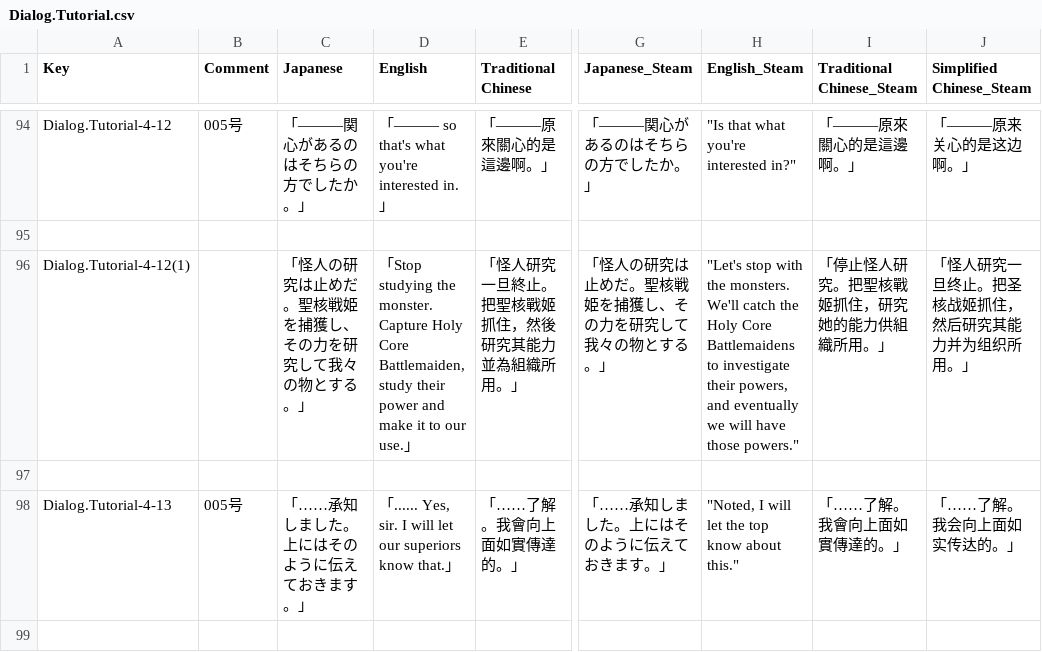
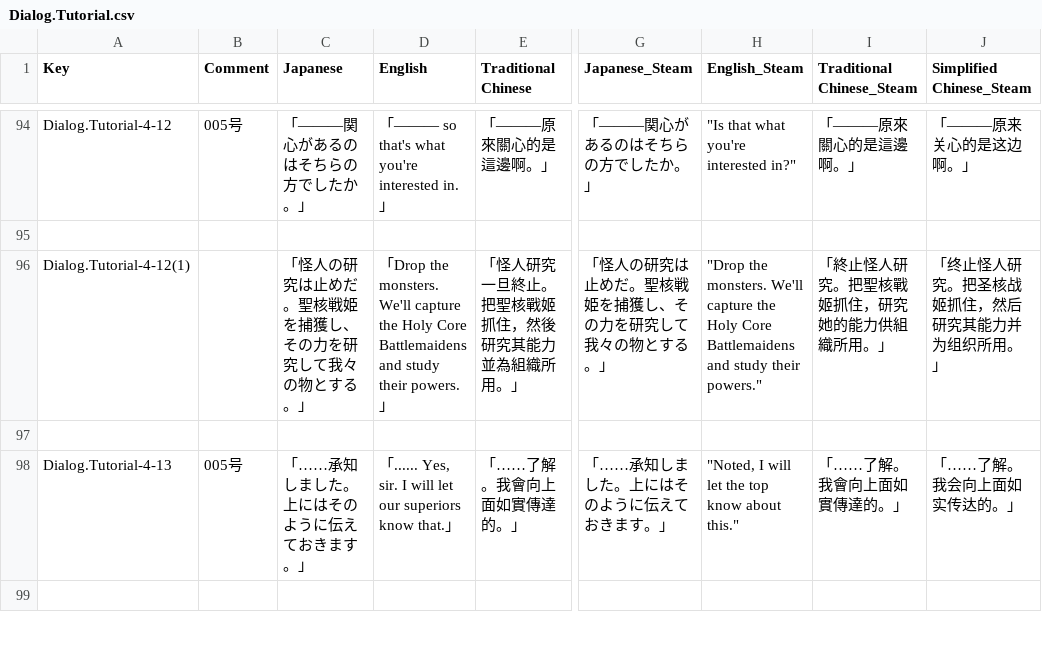
Before and after one commit to maryphun/MagicalHeroines, a CSV file: Assets/Resources/LocalizationSheet/Dialog.Tutorial.csv, drawn as a sheet; only a part is shown, gaps mark what is left out; the diff names each change by its address in the sheet, - before the commit and + after, or states it on an @@ line.

```diff
--- a/Assets/Resources/LocalizationSheet/Dialog.Tutorial.csv
+++ b/Assets/Resources/LocalizationSheet/Dialog.Tutorial.csv
-D96 (English): 「Stop studying the monster. Capture Holy Core Battlemaiden, study their power and make it to our use.」
+D96 (English): 「Drop the monsters. We'll capture the Holy Core Battlemaidens and study their powers.」
-H96 (English_Steam): "Let's stop with the monsters. We'll catch the Holy Core Battlemaidens to investigate their powers, and eventually we will have those powers."
+H96 (English_Steam): "Drop the monsters. We'll capture the Holy Core Battlemaidens and study their powers."
-I96 (Traditional Chinese_Steam): 「停止怪人研究。把聖核戰姬抓住，研究她的能力供組織所用。」
+I96 (Traditional Chinese_Steam): 「終止怪人研究。把聖核戰姬抓住，研究她的能力供組織所用。」
-J96 (Simplified Chinese_Steam): 「怪人研究一旦终止。把圣核战姬抓住，然后研究其能力并为组织所用。」
+J96 (Simplified Chinese_Steam): 「终止怪人研究。把圣核战姬抓住，然后研究其能力并为组织所用。」
```
Also changed, not shown: Assets/Resources/LocalizationSheet/DLCメインストーリー.csv, 8 other files.
